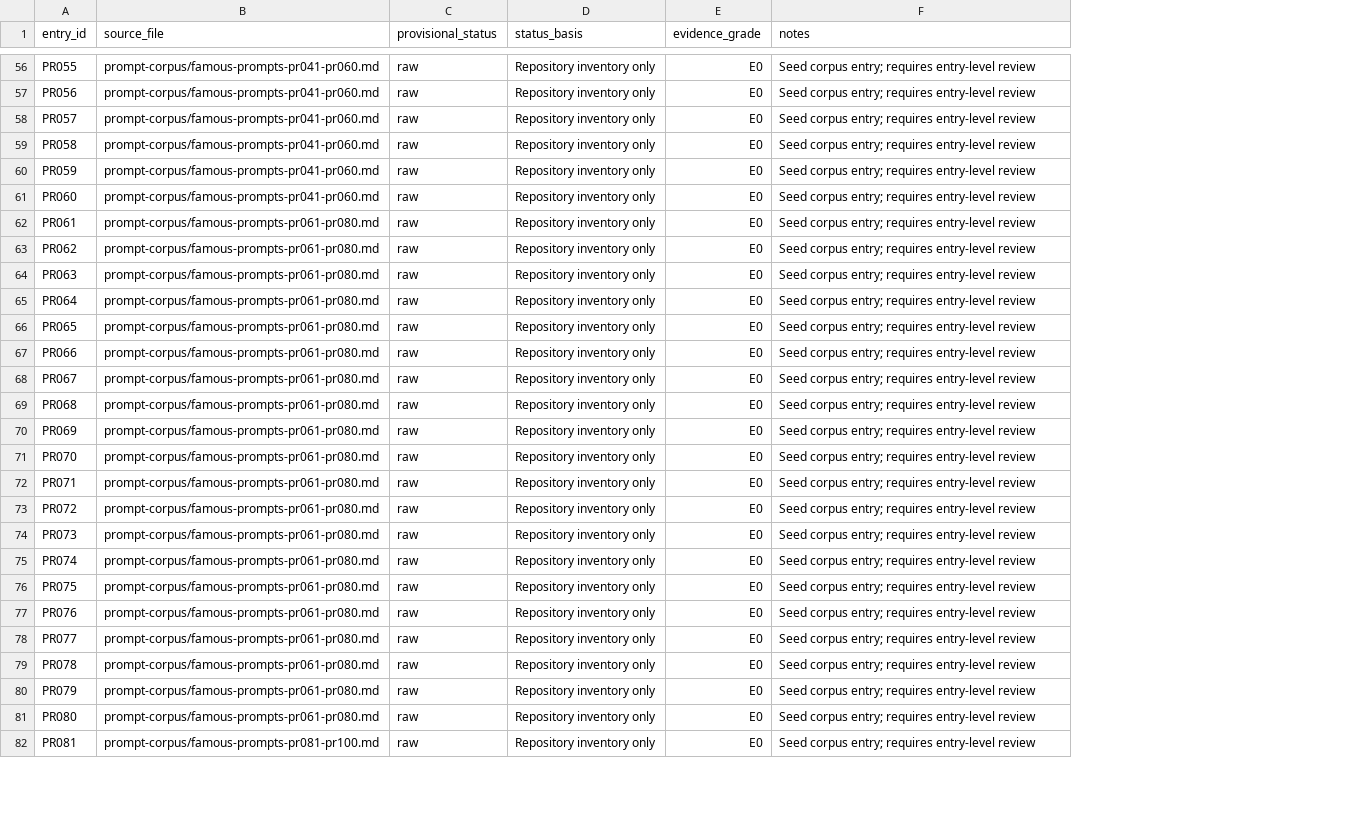
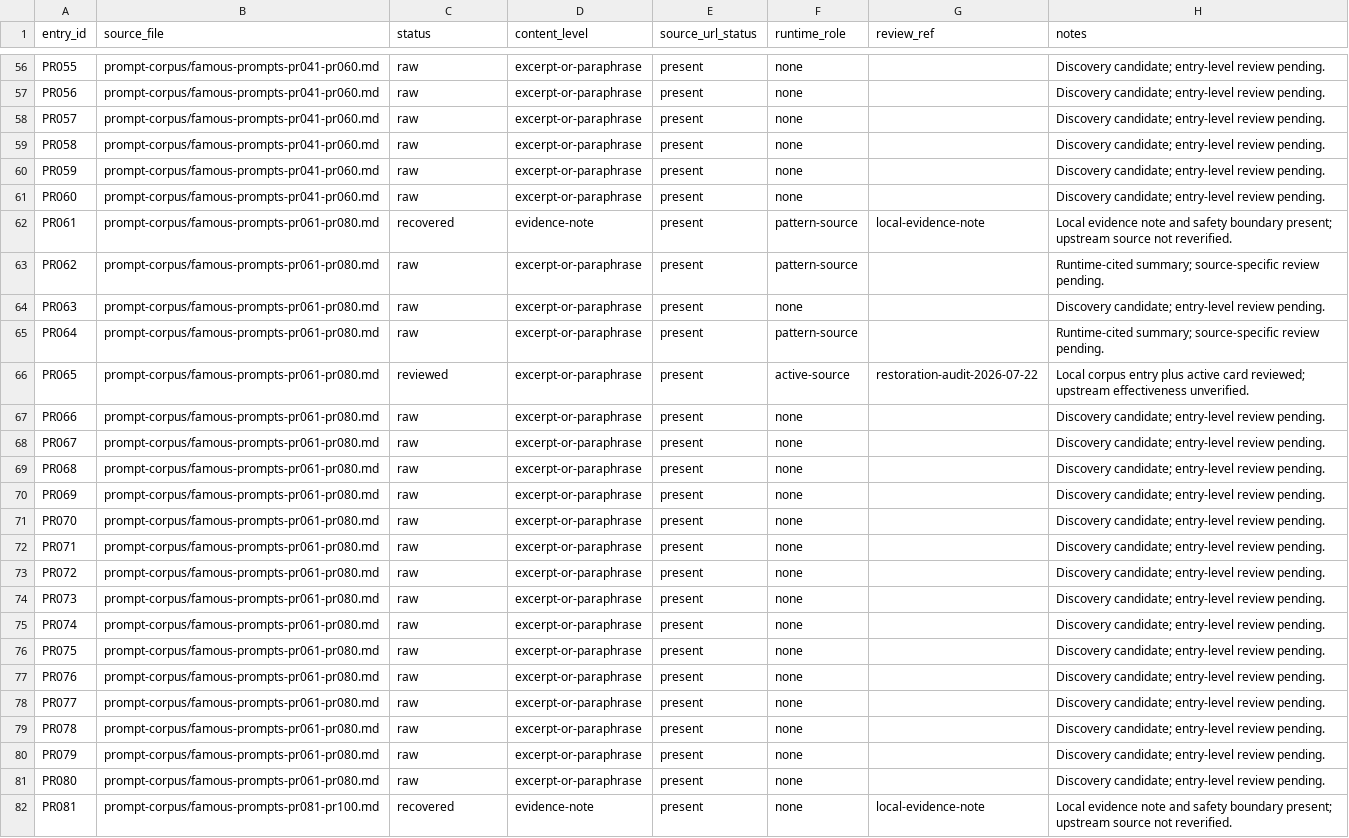
Before and after one commit to sarecury-lgtm/prompt-system-lab, a CSV file: corpus/registry.csv, drawn as a sheet; only a part is shown, gaps mark what is left out; removed rows and columns are numbered as before the commit, all else as after; the diff covers the shown part only; the diff names each change by its address in the sheet, - before the commit and + after, or states it on an @@ line.

Commit message:
Triage runtime-linked corpus entries conservatively

```diff
--- a/corpus/registry.csv
+++ b/corpus/registry.csv
-column D (status_basis), rows 56-82: all Repository inventory only
-column E (evidence_grade), rows 56-82: all E0
+column D (content_level), rows 56-82: excerpt-or-paraphrase | excerpt-or-paraphrase | excerpt-or-paraphrase | excerpt-or-paraphrase | excerpt-or-paraphrase | excerpt-or-paraphrase | evidence-note | excerpt-or-paraphrase | excerpt-or-paraphrase | excerpt-or-paraphrase | excerpt-or-paraphrase | excerpt-or-paraphrase | excerpt-or-paraphrase | excerpt-or-paraphrase | excerpt-or-paraphrase | excerpt-or-paraphrase | excerpt-or-paraphrase | excerpt-or-paraphrase | excerpt-or-paraphrase | excerpt-or-paraphrase | excerpt-or-paraphrase | excerpt-or-paraphrase | excerpt-or-paraphrase | excerpt-or-paraphrase | excerpt-or-paraphrase | excerpt-or-paraphrase | evidence-note
+column E (source_url_status), rows 56-82: all present
+column F (runtime_role), rows 56-82: none | none | none | none | none | none | pattern-source | pattern-source | none | pattern-source | active-source | none | none | none | none | none | none | none | none | none | none | none | none | none | none | none | none
+column G (review_ref), rows 62-82: local-evidence-note |  |  |  | restoration-audit-2026-07-22 |  |  |  |  |  |  |  |  |  |  |  |  |  |  |  | local-evidence-note
-C1: provisional_status
+C1: status
-H56:H61 (notes): Seed corpus entry; requires entry-level review
+H56:H61 (notes): Discovery candidate; entry-level review pending.
-C62 (status): raw
+C62 (status): recovered
-H62 (notes): Seed corpus entry; requires entry-level review
+H62 (notes): Local evidence note and safety boundary present; upstream source not reverified.
-H63 (notes): Seed corpus entry; requires entry-level review
+H63 (notes): Runtime-cited summary; source-specific review pending.
-H64 (notes): Seed corpus entry; requires entry-level review
+H64 (notes): Discovery candidate; entry-level review pending.
-H65 (notes): Seed corpus entry; requires entry-level review
+H65 (notes): Runtime-cited summary; source-specific review pending.
-C66 (status): raw
+C66 (status): reviewed
-H66 (notes): Seed corpus entry; requires entry-level review
+H66 (notes): Local corpus entry plus active card reviewed; upstream effectiveness unverified.
-H67:H81 (notes): Seed corpus entry; requires entry-level review
+H67:H81 (notes): Discovery candidate; entry-level review pending.
-C82 (status): raw
+C82 (status): recovered
-H82 (notes): Seed corpus entry; requires entry-level review
+H82 (notes): Local evidence note and safety boundary present; upstream source not reverified.
```
Also changed, not shown: 114 edited cells elsewhere in this file.
